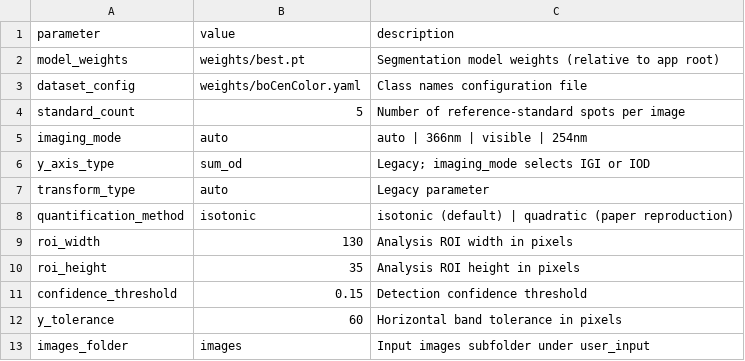
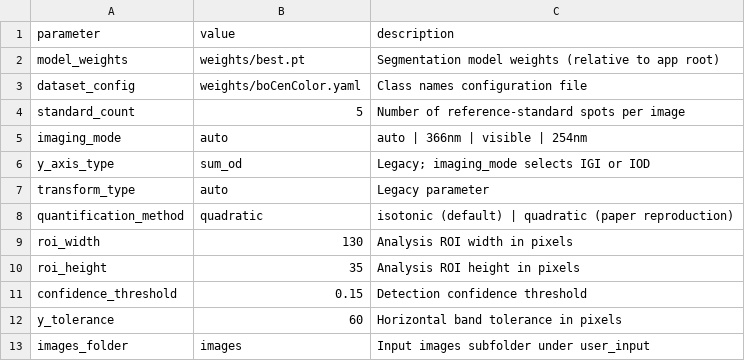
Before and after one commit to zongxuli709-code/TLC-RAPID, a CSV file: user_input/analysis_settings.csv, drawn as a sheet.

```diff
--- a/user_input/analysis_settings.csv
+++ b/user_input/analysis_settings.csv
@@ -7,3 +7,3 @@ y_axis_type,sum_od,Legacy; imaging_mode selects IGI or IOD
 transform_type,auto,Legacy parameter
-quantification_method,isotonic,isotonic (default) | quadratic (paper reproduction)
+quantification_method,quadratic,isotonic (default) | quadratic (paper reproduction)
 roi_width,130,Analysis ROI width in pixels
```
Also changed, not shown: 13 other files.
